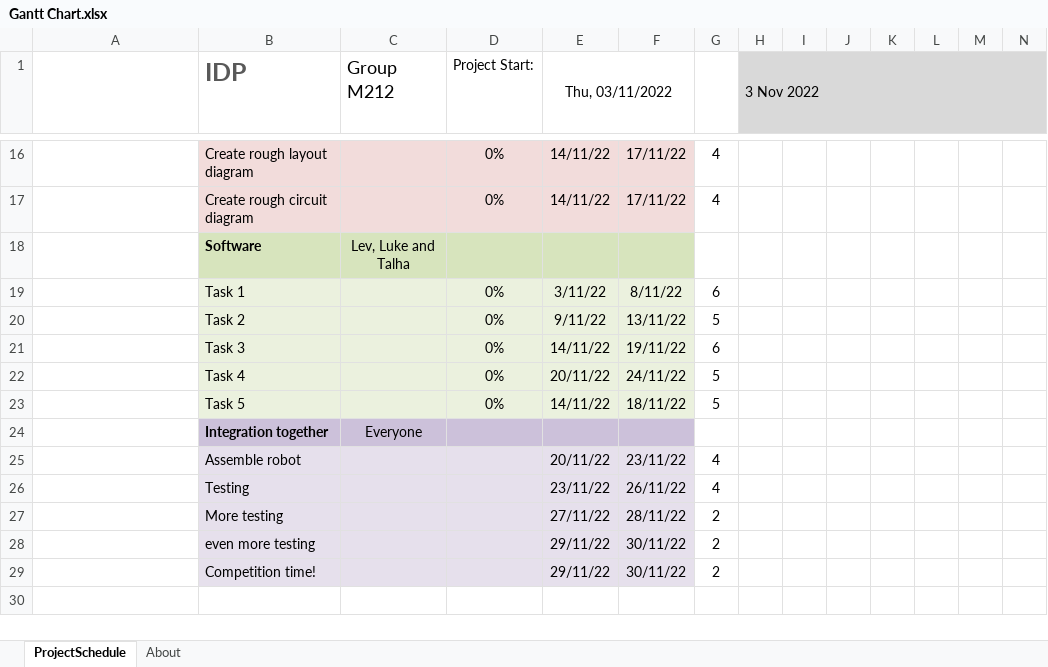
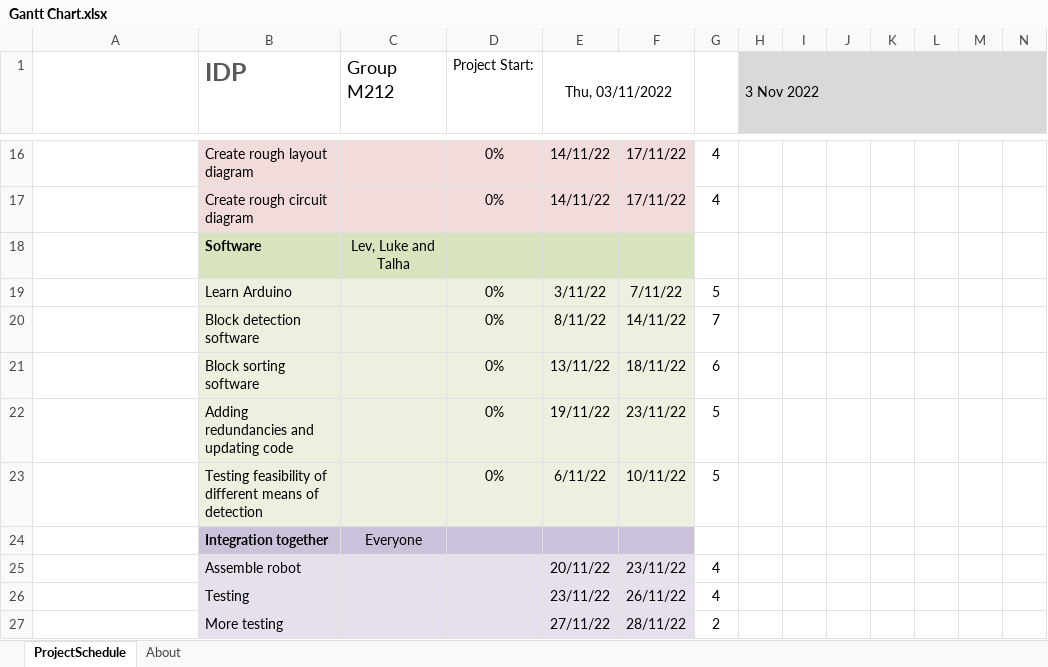
Before and after one commit to Lev-Davies/IDP, an Excel workbook: Gantt Chart.xlsx, sheet ProjectSchedule, drawn as a sheet; only a part is shown, gaps mark what is left out; the shorter side is filled out with more unchanged rows; long unchanged cells end in …; values as stored, in another font and other column widths than the file's, no borders; conditional formats not drawn; removed rows and columns are numbered as before the commit, all else as after; rows hold the shown columns only; the diff names each change by its address in the sheet, - before the commit and + after, or states it on an @@ line.

Commit message:
Updated Gantt Chart now including software tasks

```diff
--- a/Gantt Chart.xlsx (sheet ProjectSchedule)
+++ b/Gantt Chart.xlsx (sheet ProjectSchedule)
-row 19:  | Task 1 |  | 0% | 3/11/22 | 8/11/22 | 6
-B19 (IDP): Task 2
+B19 (IDP): Learn Arduino
-E19 (Thu, 03/11/2022): 9/11/22
+E19 (Thu, 03/11/2022): 3/11/22
-F19: 13/11/22
+F19: 7/11/22
+row 20:  | Block detection software |  | 0% | 8/11/22 | 14/11/22 | 7
-B21 (IDP): Task 3
+B21 (IDP): Block sorting software
-E21 (Thu, 03/11/2022): 14/11/22
+E21 (Thu, 03/11/2022): 13/11/22
-F21: 19/11/22
+F21: 18/11/22
-B22 (IDP): Task 4
+B22 (IDP): Adding redundancies and updating code
-E22 (Thu, 03/11/2022): 20/11/22
+E22 (Thu, 03/11/2022): 19/11/22
-F22: 24/11/22
+F22: 23/11/22
-B23 (IDP): Task 5
+B23 (IDP): Testing feasibility of different means of detection
-E23 (Thu, 03/11/2022): 14/11/22
+E23 (Thu, 03/11/2022): 6/11/22
-F23: 18/11/22
+F23: 10/11/22
```
